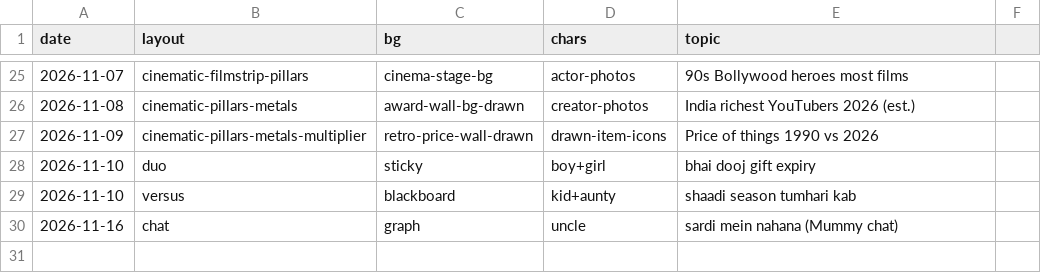
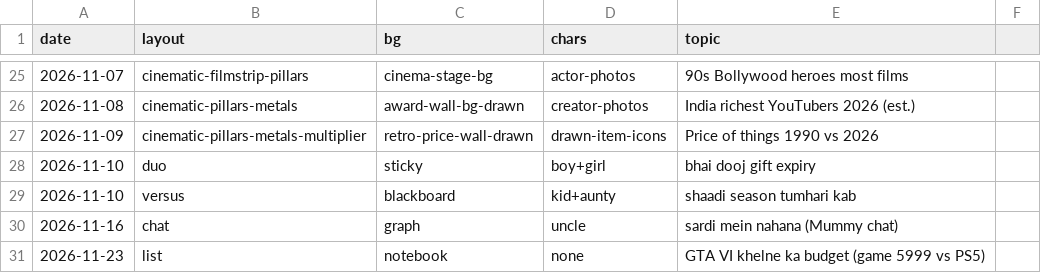
Before and after one commit to funfluencerguru/funfluencer-videos, a CSV file: tools/style-log.csv, drawn as a sheet; only a part is shown, gaps mark what is left out.

```diff
--- a/tools/style-log.csv
+++ b/tools/style-log.csv
@@ -30 +30,2 @@ date,layout,bg,chars,topic
 2026-11-16,chat,graph,uncle,sardi mein nahana (Mummy chat)
+2026-11-23,list,notebook,none,GTA VI khelne ka budget (game 5999 vs PS5)
```
Also changed, not shown: 1 other file.
